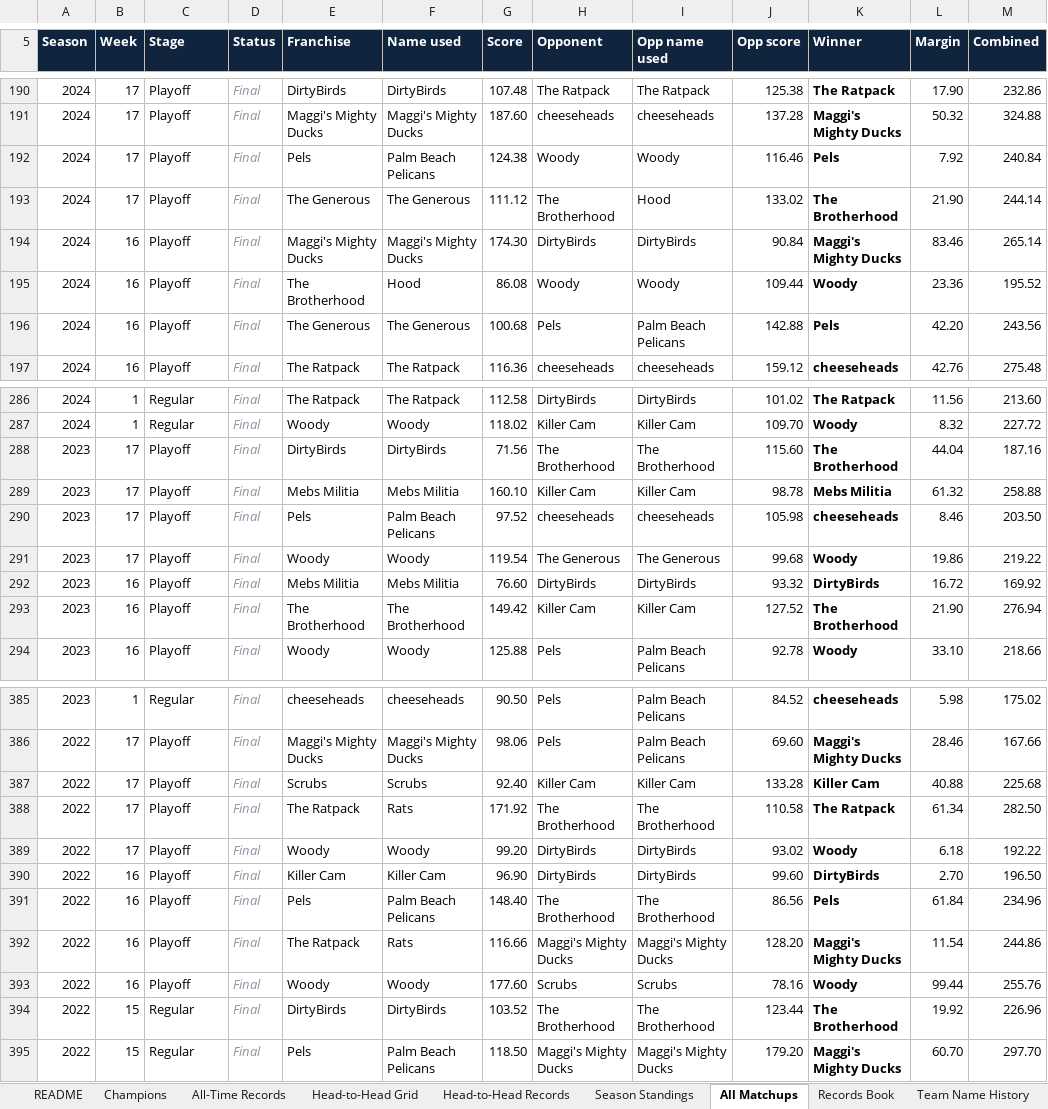
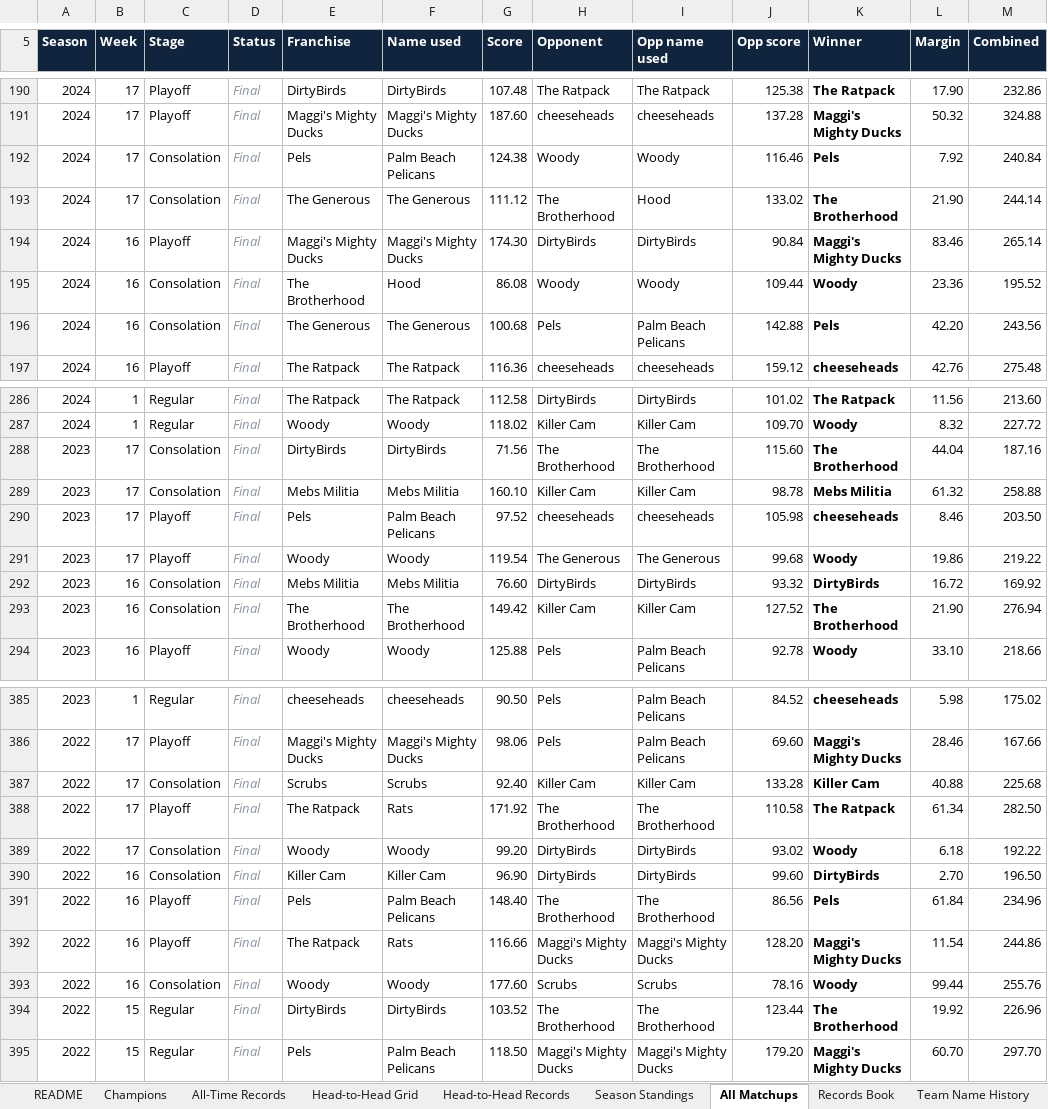
Before and after one commit to mebs1992/nfl-fantasy-dashboard, an Excel workbook: sleeper/output/Sunday_Club_League_History.xlsx, sheet All Matchups, drawn as a sheet; only a part is shown, gaps mark what is left out; values as stored, in another font and other column widths than the file's, no borders; the diff covers the shown part only; the diff names each change by its address in the sheet, - before the commit and + after, or states it on an @@ line.

```diff
--- a/sleeper/output/Sunday_Club_League_History.xlsx (sheet All Matchups)
+++ b/sleeper/output/Sunday_Club_League_History.xlsx (sheet All Matchups)
-C192:C193 (Stage): Playoff
+C192:C193 (Stage): Consolation
-C195:C196 (Stage): Playoff
+C195:C196 (Stage): Consolation
-C288:C289 (Stage): Playoff
+C288:C289 (Stage): Consolation
-C292:C293 (Stage): Playoff
+C292:C293 (Stage): Consolation
-C387 (Stage): Playoff
+C387 (Stage): Consolation
-C389:C390 (Stage): Playoff
+C389:C390 (Stage): Consolation
-C393 (Stage): Playoff
+C393 (Stage): Consolation
```
Also changed, not shown: 42 edited cells elsewhere in this sheet, sheet Head-to-Head Records, sheet All-Time Records, sheet README, 3 other files.
